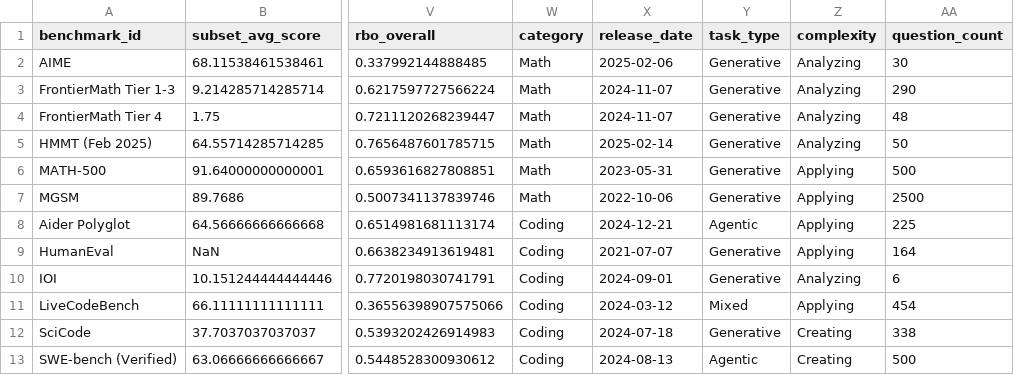
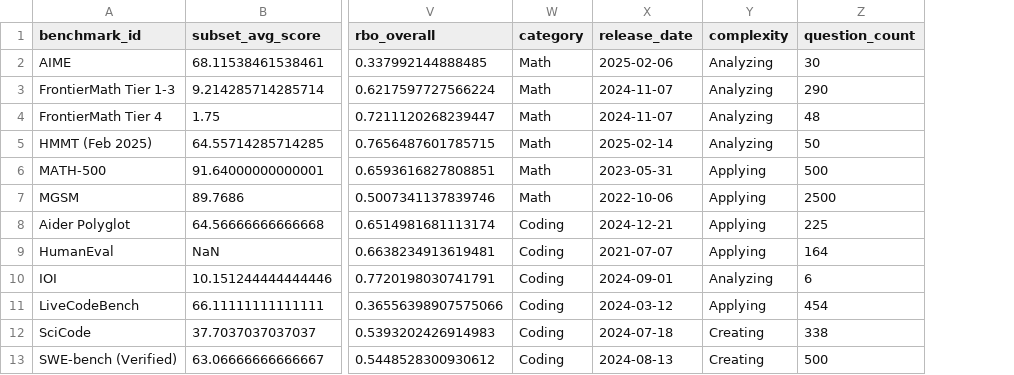
Before and after one commit to Affection0824/Human-SIG, a CSV file: results/analysis_ready_data.csv, drawn as a sheet; only a part is shown, gaps mark what is left out; the diff names each change by its address in the sheet, - before the commit and + after, or states it on an @@ line.

```diff
--- a/results/analysis_ready_data.csv
+++ b/results/analysis_ready_data.csv
-column Y (task_type), rows 2-13: Generative | Generative | Generative | Generative | Generative | Generative | Agentic | Generative | Generative | Mixed | Generative | Agentic
```
Also changed, not shown: results/uncertainty_simulation_results.csv, 9 other files.
